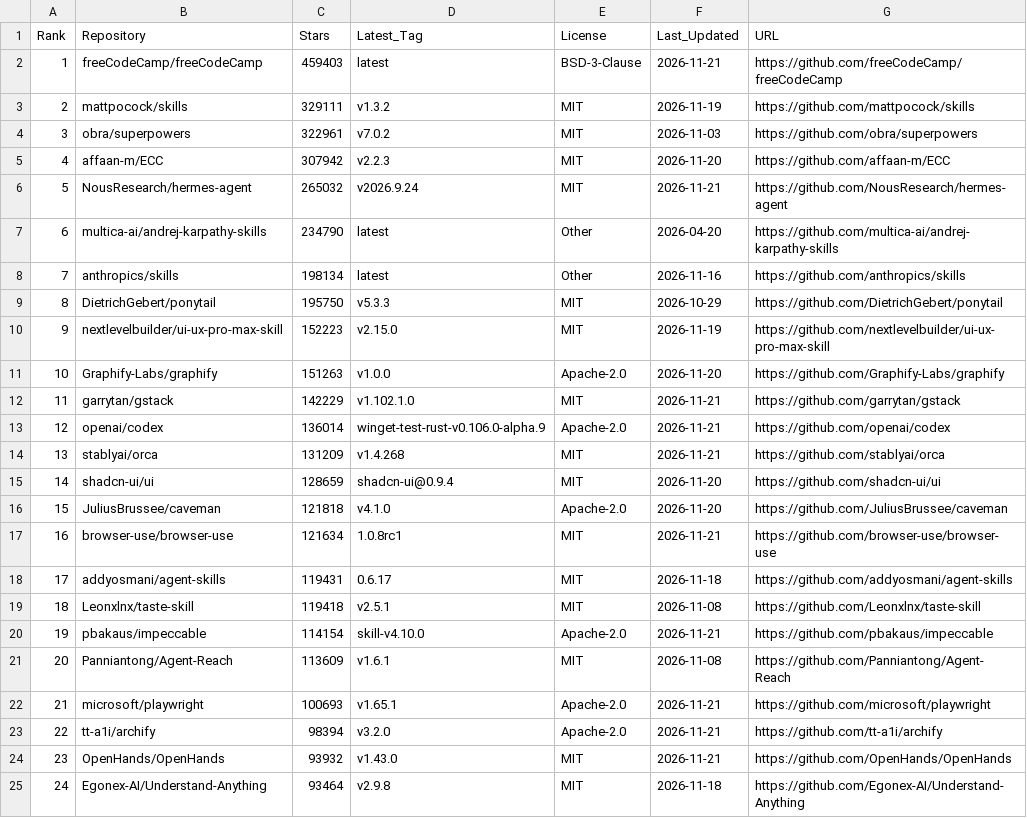
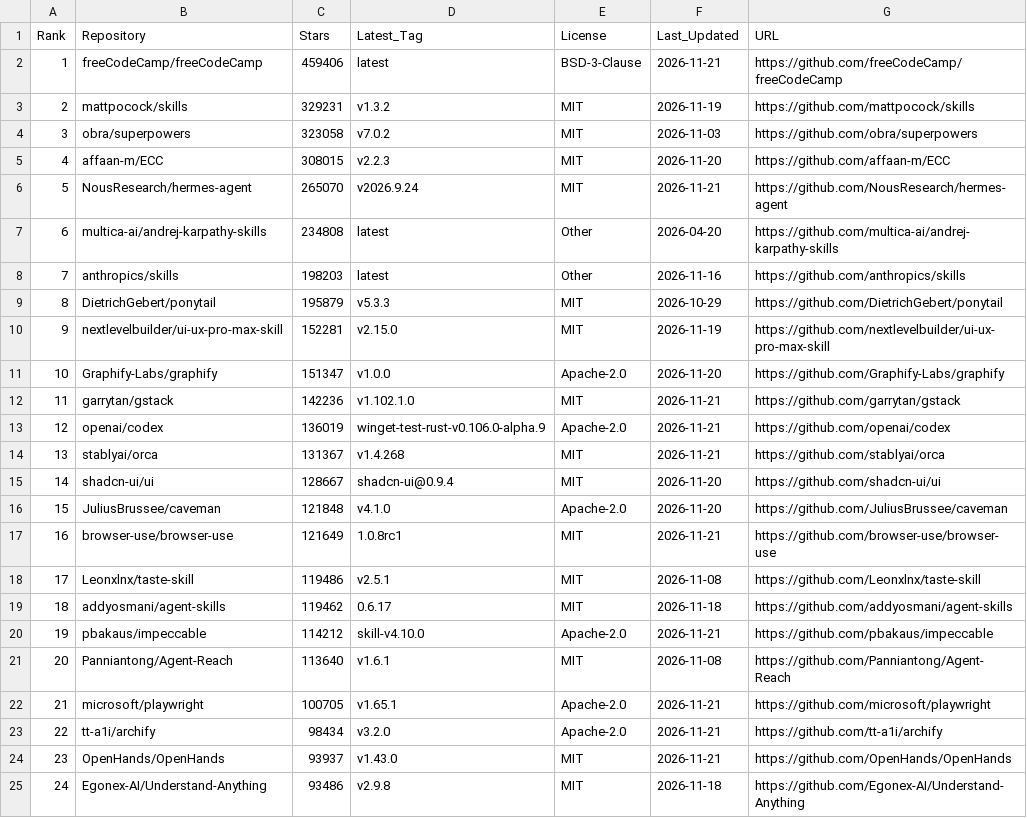
Before and after one commit to Nownitya/Ai-Models-List, a CSV file: data/live-stats.csv, drawn as a sheet; only a part is shown; the diff covers the shown part only.

```diff
--- a/data/live-stats.csv
+++ b/data/live-stats.csv
@@ -1,25 +1,25 @@
 Rank,Repository,Stars,Latest_Tag,License,Last_Updated,URL
-1,freeCodeCamp/freeCodeCamp,459403,latest,BSD-3-Clause,2026-11-21,https://github.com/freeCodeCamp/freeCodeCamp
-2,mattpocock/skills,329111,v1.3.2,MIT,2026-11-19,https://github.com/mattpocock/skills
-3,obra/superpowers,322961,v7.0.2,MIT,2026-11-03,https://github.com/obra/superpowers
-4,affaan-m/ECC,307942,v2.2.3,MIT,2026-11-20,https://github.com/affaan-m/ECC
-5,NousResearch/hermes-agent,265032,v2026.9.24,MIT,2026-11-21,https://github.com/NousResearch/hermes-agent
-6,multica-ai/andrej-karpathy-skills,234790,latest,Other,2026-04-20,https://github.com/multica-ai/andrej-karpathy-skills
-7,anthropics/skills,198134,latest,Other,2026-11-16,https://github.com/anthropics/skills
-8,DietrichGebert/ponytail,195750,v5.3.3,MIT,2026-10-29,https://github.com/DietrichGebert/ponytail
-9,nextlevelbuilder/ui-ux-pro-max-skill,152223,v2.15.0,MIT,2026-11-19,https://github.com/nextlevelbuilder/ui-ux-pro-max-skill
-10,Graphify-Labs/graphify,151263,v1.0.0,Apache-2.0,2026-11-20,https://github.com/Graphify-Labs/graphify
-11,garrytan/gstack,142229,v1.102.1.0,MIT,2026-11-21,https://github.com/garrytan/gstack
-12,openai/codex,136014,winget-test-rust-v0.106.0-alpha.9,Apache-2.0,2026-11-21,https://github.com/openai/codex
-13,stablyai/orca,131209,v1.4.268,MIT,2026-11-21,https://github.com/stablyai/orca
-14,shadcn-ui/ui,128659,shadcn-ui@0.9.4,MIT,2026-11-20,https://github.com/shadcn-ui/ui
-15,JuliusBrussee/caveman,121818,v4.1.0,Apache-2.0,2026-11-20,https://github.com/JuliusBrussee/caveman
-16,browser-use/browser-use,121634,1.0.8rc1,MIT,2026-11-21,https://github.com/browser-use/browser-use
-17,addyosmani/agent-skills,119431,0.6.17,MIT,2026-11-18,https://github.com/addyosmani/agent-skills
-18,Leonxlnx/taste-skill,119418,v2.5.1,MIT,2026-11-08,https://github.com/Leonxlnx/taste-skill
-19,pbakaus/impeccable,114154,skill-v4.10.0,Apache-2.0,2026-11-21,https://github.com/pbakaus/impeccable
-20,Panniantong/Agent-Reach,113609,v1.6.1,MIT,2026-11-08,https://github.com/Panniantong/Agent-Reach
-21,microsoft/playwright,100693,v1.65.1,Apache-2.0,2026-11-21,https://github.com/microsoft/playwright
-22,tt-a1i/archify,98394,v3.2.0,Apache-2.0,2026-11-21,https://github.com/tt-a1i/archify
-23,OpenHands/OpenHands,93932,v1.43.0,MIT,2026-11-21,https://github.com/OpenHands/OpenHands
-24,Egonex-AI/Understand-Anything,93464,v2.9.8,MIT,2026-11-18,https://github.com/Egonex-AI/Understand-Anything
+1,freeCodeCamp/freeCodeCamp,459406,latest,BSD-3-Clause,2026-11-21,https://github.com/freeCodeCamp/freeCodeCamp
+2,mattpocock/skills,329231,v1.3.2,MIT,2026-11-19,https://github.com/mattpocock/skills
+3,obra/superpowers,323058,v7.0.2,MIT,2026-11-03,https://github.com/obra/superpowers
+4,affaan-m/ECC,308015,v2.2.3,MIT,2026-11-20,https://github.com/affaan-m/ECC
+5,NousResearch/hermes-agent,265070,v2026.9.24,MIT,2026-11-21,https://github.com/NousResearch/hermes-agent
+6,multica-ai/andrej-karpathy-skills,234808,latest,Other,2026-04-20,https://github.com/multica-ai/andrej-karpathy-skills
+7,anthropics/skills,198203,latest,Other,2026-11-16,https://github.com/anthropics/skills
+8,DietrichGebert/ponytail,195879,v5.3.3,MIT,2026-10-29,https://github.com/DietrichGebert/ponytail
+9,nextlevelbuilder/ui-ux-pro-max-skill,152281,v2.15.0,MIT,2026-11-19,https://github.com/nextlevelbuilder/ui-ux-pro-max-skill
+10,Graphify-Labs/graphify,151347,v1.0.0,Apache-2.0,2026-11-20,https://github.com/Graphify-Labs/graphify
+11,garrytan/gstack,142236,v1.102.1.0,MIT,2026-11-21,https://github.com/garrytan/gstack
+12,openai/codex,136019,winget-test-rust-v0.106.0-alpha.9,Apache-2.0,2026-11-21,https://github.com/openai/codex
+13,stablyai/orca,131367,v1.4.268,MIT,2026-11-21,https://github.com/stablyai/orca
+14,shadcn-ui/ui,128667,shadcn-ui@0.9.4,MIT,2026-11-20,https://github.com/shadcn-ui/ui
+15,JuliusBrussee/caveman,121848,v4.1.0,Apache-2.0,2026-11-20,https://github.com/JuliusBrussee/caveman
+16,browser-use/browser-use,121649,1.0.8rc1,MIT,2026-11-21,https://github.com/browser-use/browser-use
+17,Leonxlnx/taste-skill,119486,v2.5.1,MIT,2026-11-08,https://github.com/Leonxlnx/taste-skill
+18,addyosmani/agent-skills,119462,0.6.17,MIT,2026-11-18,https://github.com/addyosmani/agent-skills
+19,pbakaus/impeccable,114212,skill-v4.10.0,Apache-2.0,2026-11-21,https://github.com/pbakaus/impeccable
+20,Panniantong/Agent-Reach,113640,v1.6.1,MIT,2026-11-08,https://github.com/Panniantong/Agent-Reach
+21,microsoft/playwright,100705,v1.65.1,Apache-2.0,2026-11-21,https://github.com/microsoft/playwright
+22,tt-a1i/archify,98434,v3.2.0,Apache-2.0,2026-11-21,https://github.com/tt-a1i/archify
+23,OpenHands/OpenHands,93937,v1.43.0,MIT,2026-11-21,https://github.com/OpenHands/OpenHands
+24,Egonex-AI/Understand-Anything,93486,v2.9.8,MIT,2026-11-18,https://github.com/Egonex-AI/Understand-Anything
```
Also changed, not shown: 86 edited cells elsewhere in this file, 7 other files.
